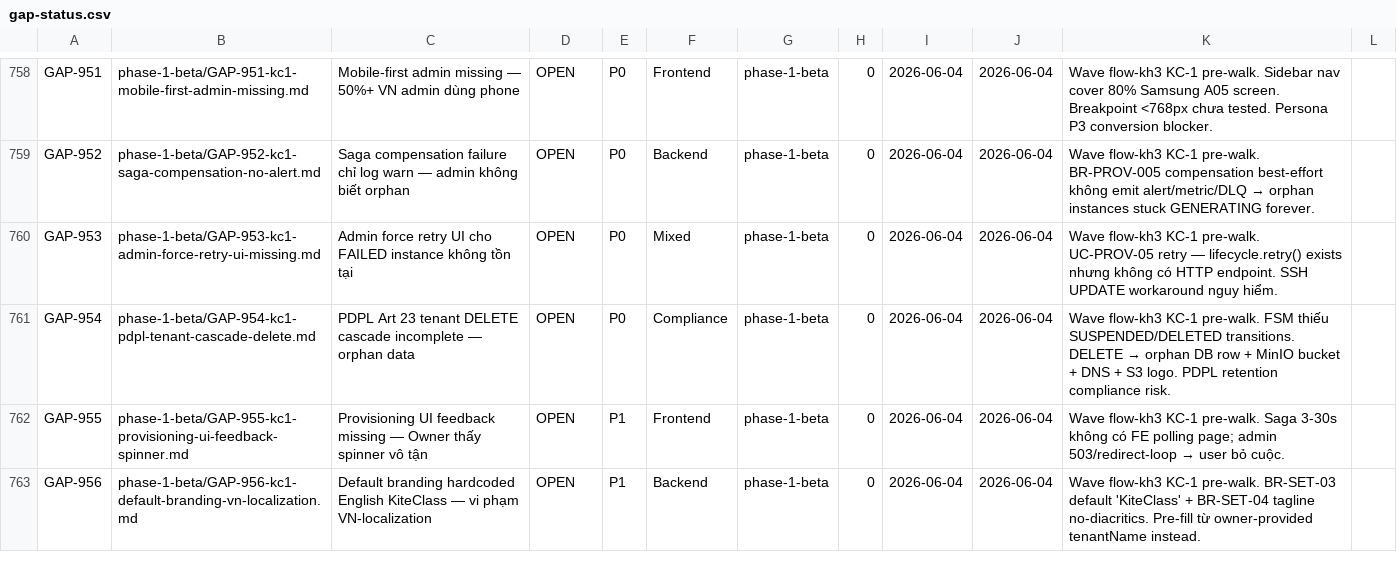
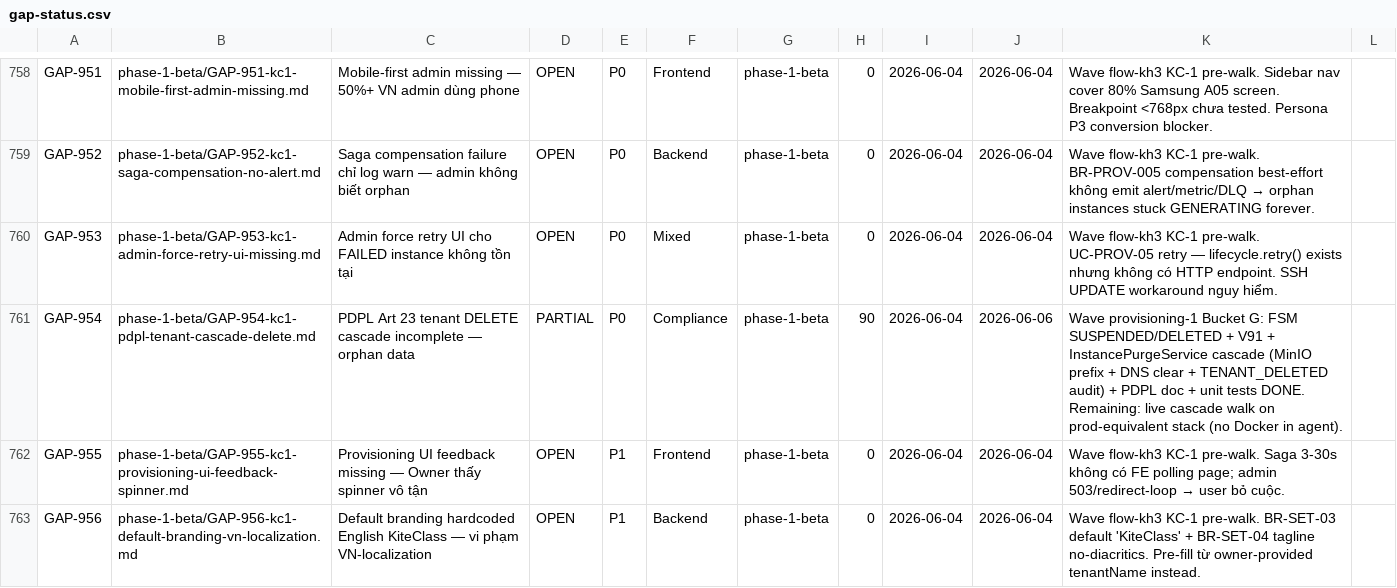
Before and after one commit to VictorAurelius/2026-Kite-Class-Platform, a CSV file: documents/04-quality/gaps/gap-status.csv, drawn as a sheet; only a part is shown, gaps mark what is left out.

Commit message:
feat(wave-provisioning-1-bucket-g): GAP-954 PDPL Art23 tenant DELETE cascade (MinIO/DNS/logo + TENANT_DELETED audit + FE states) (#2215)
* feat(wave-provisioning-1-bucket-g): GAP-954 PDPL Art23 tenant DELETE cascade (MinIO/DNS/logo + TENANT_DELETED audit + FE states)

Close the PDPL Art 23 tenant DELETE cascade DELTA (GAP-954 rescoped PARTIAL — infra
existed partially). Two modules:

kiteclass-core:
- FrontendInstanceStatus: add SUSPENDED + DELETED (terminal) states + transitions
  (DEPLOYED -> SUSPENDED <-> DEPLOYED; SUSPENDED -> DELETED)
- FrontendInstance: suspendedAt/deletedAt timestamps; transitionTo handles new states
  + guards brandingVersion bump to genuine (re)generation deploys only
- InstanceLifecycleService: suspend / reactivate / softDelete methods
- V90 migration: extend status CHECK constraint + suspended_at/deleted_at columns

kitehub-subscription:
- InstancePurgeService cascade extended: MinIO/S3 logo+branding prefix purge
  (BackupStorageService.deleteByPrefix) + DNS/custom-domain clear
  (DomainService.removeCustomDomain) + TENANT_DELETED audit
- TenantAuditService: programmatic AdminAuditLog writer, REQUIRES_NEW per
  audit-service-isolation.md
- PurgeResult: s3ObjectsDeleted / dnsRecordCleared / tenantDeletedAuditWritten fields

Docs: off-boarding/rules.md §7b implemented cascade + PDPL Art 23 30d retention.
Tests: FrontendInstanceStatusTest, InstanceLifecycleServiceTest, InstancePurgeServiceTest
(Pdpl23Cascade) — ./mvnw test PASS both modules.

* fix(wave-provisioning-1-bucket-g): rename V90→V91 migration to avoid collision with Bucket F V90

Bucket F (GAP-947) also claimed V90 (V90__create_tenant_settings.sql). Both branch
from main@V89. Rename this bucket's migration V90→V91 + sync all references
(off-boarding/rules.md, GAP-954, gap-status.csv) so no Flyway version collision
regardless of merge order.

```diff
--- a/documents/04-quality/gaps/gap-status.csv
+++ b/documents/04-quality/gaps/gap-status.csv
@@ -760,3 +760,3 @@ GAP-952,phase-1-beta/GAP-952-kc1-saga-compensation-no-alert.md,Saga compensation
 GAP-953,phase-1-beta/GAP-953-kc1-admin-force-retry-ui-missing.md,Admin force retry UI cho FAILED instance không tồn tại,OPEN,P0,Mixed,phase-1-beta,0,2026-06-04,2026-06-04,Wave flow-kh3 KC-1 pre-walk. UC-PROV-05 retry — lifecycle.retry() exists nhưng không có HTTP endpoint. SSH UPDATE workaround nguy hiểm.
-GAP-954,phase-1-beta/GAP-954-kc1-pdpl-tenant-cascade-delete.md,PDPL Art 23 tenant DELETE cascade incomplete — orphan data,OPEN,P0,Compliance,phase-1-beta,0,2026-06-04,2026-06-04,Wave flow-kh3 KC-1 pre-walk. FSM thiếu SUSPENDED/DELETED transitions. DELETE → orphan DB row + MinIO bucket + DNS + S3 logo. PDPL retention compliance risk.
+GAP-954,phase-1-beta/GAP-954-kc1-pdpl-tenant-cascade-delete.md,PDPL Art 23 tenant DELETE cascade incomplete — orphan data,PARTIAL,P0,Compliance,phase-1-beta,90,2026-06-04,2026-06-06,Wave provisioning-1 Bucket G: FSM SUSPENDED/DELETED + V91 + InstancePurgeService cascade (MinIO prefix + DNS clear + TENANT_DELETED audit) + PDPL doc + unit tests DONE. Remaining: live cascade walk on prod-equivalent stack (no Docker in agent).
 GAP-955,phase-1-beta/GAP-955-kc1-provisioning-ui-feedback-spinner.md,Provisioning UI feedback missing — Owner thấy spinner vô tận,OPEN,P1,Frontend,phase-1-beta,0,2026-06-04,2026-06-04,Wave flow-kh3 KC-1 pre-walk. Saga 3-30s không có FE polling page; admin 503/redirect-loop → user bỏ cuộc.
```
Also changed, not shown: 13 other files.
